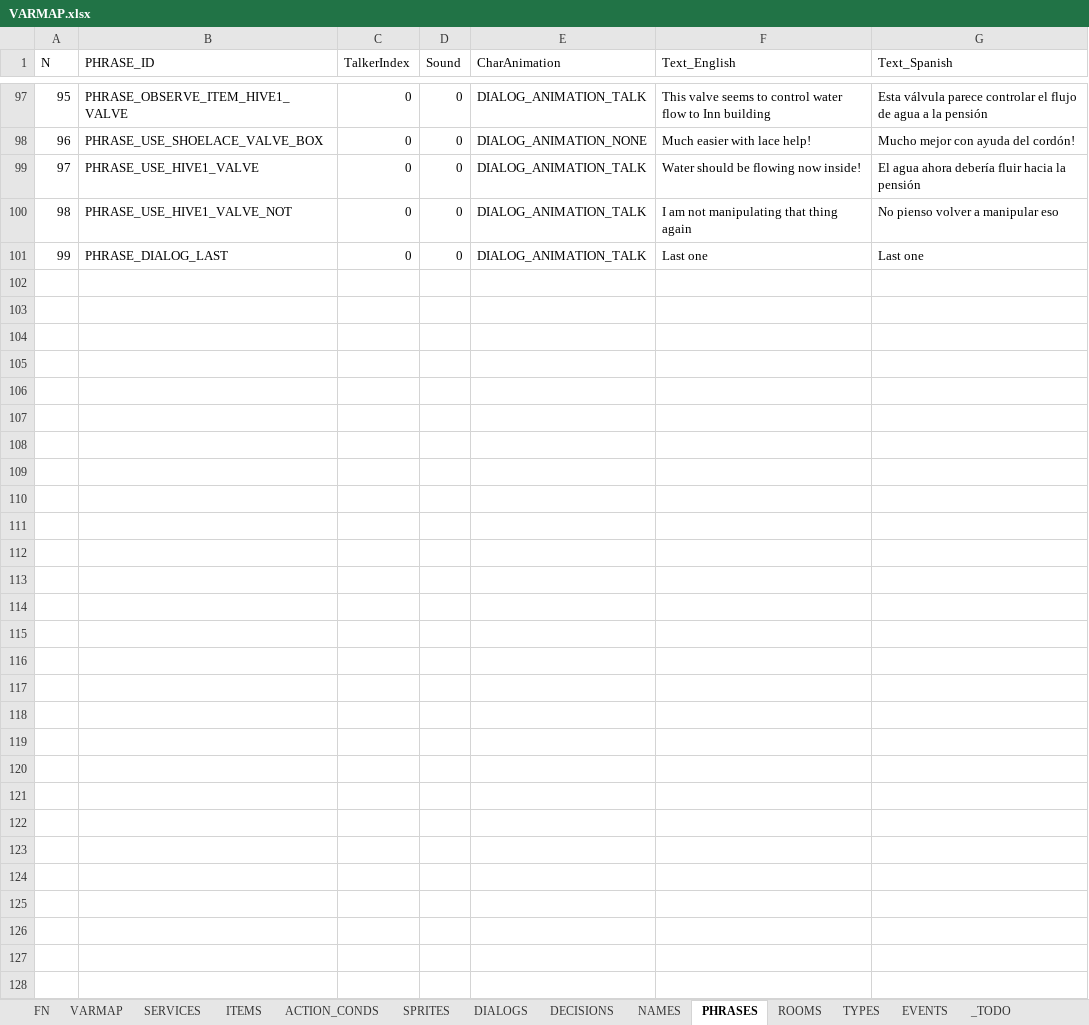
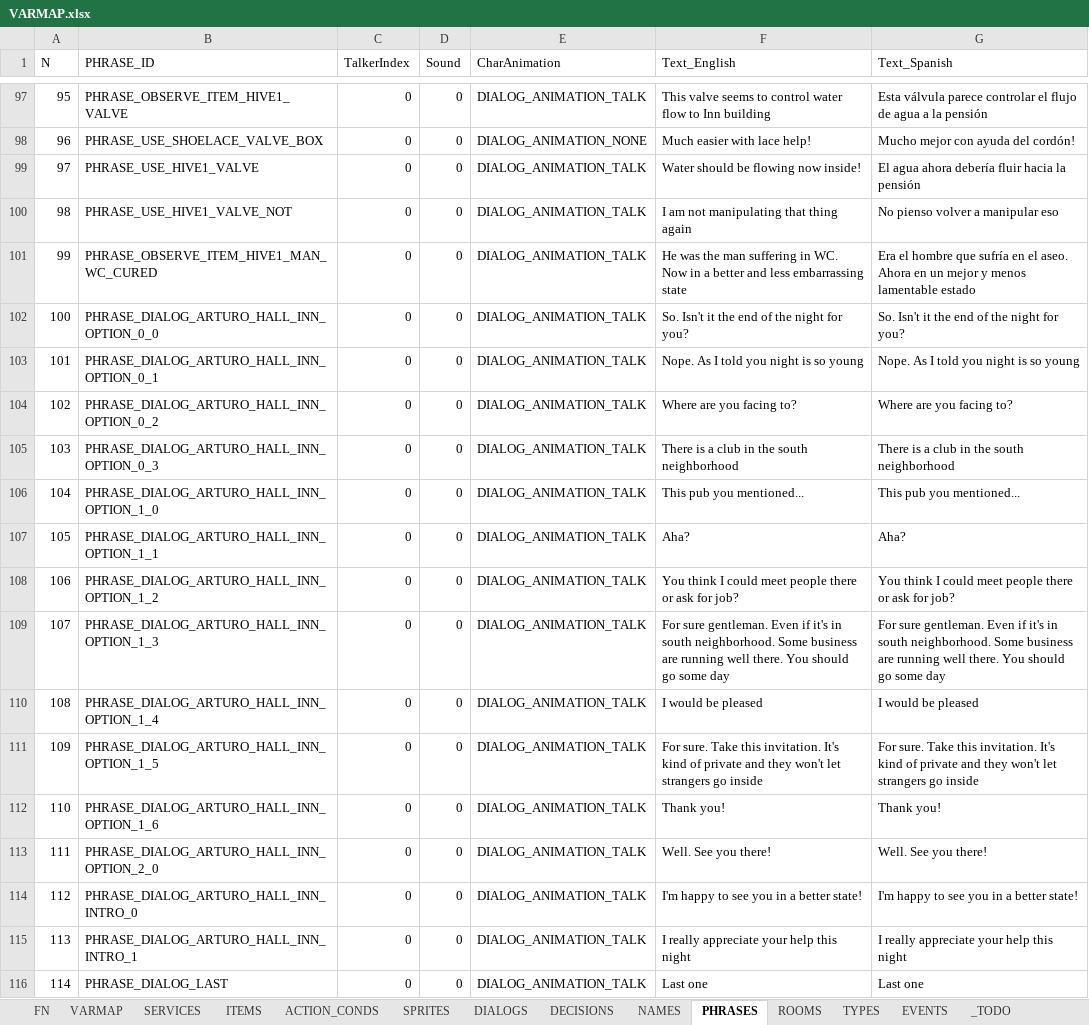
Before and after one commit to ivor4/Goblins3_AnotherQuest, an Excel workbook: VARMAP_Generator/VARMAP.xlsx, sheet PHRASES, drawn as a sheet; only a part is shown, gaps mark what is left out; values as stored, in another font and other column widths than the file's, no borders; charts and pictures and table styles not drawn; addresses are those after the commit; the diff names each change by its address in the sheet, - before the commit and + after, or states it on an @@ line.

Commit message:
Arturo first dialog

```diff
--- a/VARMAP_Generator/VARMAP.xlsx (sheet PHRASES)
+++ b/VARMAP_Generator/VARMAP.xlsx (sheet PHRASES)
+row 101: 99 | PHRASE_OBSERVE_ITEM_HIVE1_MAN_WC_CURED | 0 | 0 | DIALOG_ANIMATION_TALK | He was the man suffering in WC. Now in a better and less embarrassing state | Era el hombre que sufría en el aseo. Ahora en un mejor y menos lamentable estado
+row 102: 100 | PHRASE_DIALOG_ARTURO_HALL_INN_OPTION_0_0 | 0 | 0 | DIALOG_ANIMATION_TALK | So. Isn't it the end of the night for you? | So. Isn't it the end of the night for you?
+row 103: 101 | PHRASE_DIALOG_ARTURO_HALL_INN_OPTION_0_1 | 0 | 0 | DIALOG_ANIMATION_TALK | Nope. As I told you night is so young | Nope. As I told you night is so young
+row 104: 102 | PHRASE_DIALOG_ARTURO_HALL_INN_OPTION_0_2 | 0 | 0 | DIALOG_ANIMATION_TALK | Where are you facing to? | Where are you facing to?
+row 105: 103 | PHRASE_DIALOG_ARTURO_HALL_INN_OPTION_0_3 | 0 | 0 | DIALOG_ANIMATION_TALK | There is a club in the south neighborhood | There is a club in the south neighborhood
+row 106: 104 | PHRASE_DIALOG_ARTURO_HALL_INN_OPTION_1_0 | 0 | 0 | DIALOG_ANIMATION_TALK | This pub you mentioned... | This pub you mentioned...
+row 107: 105 | PHRASE_DIALOG_ARTURO_HALL_INN_OPTION_1_1 | 0 | 0 | DIALOG_ANIMATION_TALK | Aha? | Aha?
+row 108: 106 | PHRASE_DIALOG_ARTURO_HALL_INN_OPTION_1_2 | 0 | 0 | DIALOG_ANIMATION_TALK | You think I could meet people there or ask for job? | You think I could meet people there or ask for job?
+row 109: 107 | PHRASE_DIALOG_ARTURO_HALL_INN_OPTION_1_3 | 0 | 0 | DIALOG_ANIMATION_TALK | For sure gentleman. Even if it's in south neighborhood. Some business are running well there. You should go some day | For sure gentleman. Even if it's in south neighborhood. Some business are running well there. You should go some day
+row 110: 108 | PHRASE_DIALOG_ARTURO_HALL_INN_OPTION_1_4 | 0 | 0 | DIALOG_ANIMATION_TALK | I would be pleased | I would be pleased
+row 111: 109 | PHRASE_DIALOG_ARTURO_HALL_INN_OPTION_1_5 | 0 | 0 | DIALOG_ANIMATION_TALK | For sure. Take this invitation. It's kind of private and they won't let strangers go inside | For sure. Take this invitation. It's kind of private and they won't let strangers go inside
+row 112: 110 | PHRASE_DIALOG_ARTURO_HALL_INN_OPTION_1_6 | 0 | 0 | DIALOG_ANIMATION_TALK | Thank you! | Thank you!
+row 113: 111 | PHRASE_DIALOG_ARTURO_HALL_INN_OPTION_2_0 | 0 | 0 | DIALOG_ANIMATION_TALK | Well. See you there! | Well. See you there!
+row 114: 112 | PHRASE_DIALOG_ARTURO_HALL_INN_INTRO_0 | 0 | 0 | DIALOG_ANIMATION_TALK | I'm happy to see you in a better state! | I'm happy to see you in a better state!
+row 115: 113 | PHRASE_DIALOG_ARTURO_HALL_INN_INTRO_1 | 0 | 0 | DIALOG_ANIMATION_TALK | I really appreciate your help this night | I really appreciate your help this night
@@ column A (N) renumbered from row 116 down @@
```
Also changed, not shown: sheet DIALOGS, sheet ACTION_CONDS, sheet FN, sheet EVENTS, sheet ITEMS, sheet NAMES, 2 more sheets, formulas that keep their value, 24 other files.
